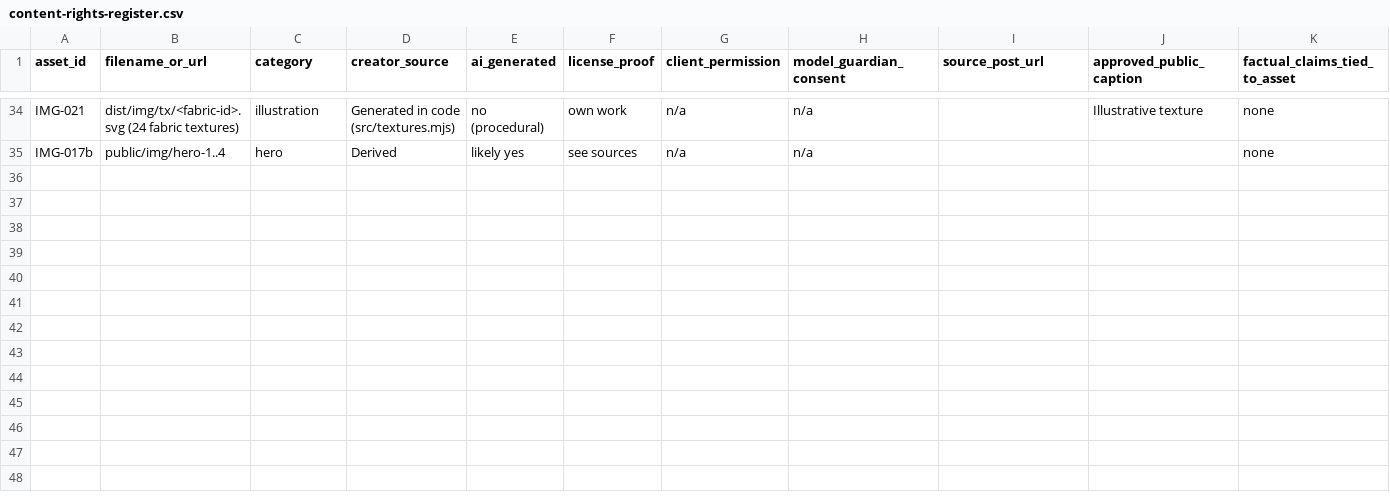
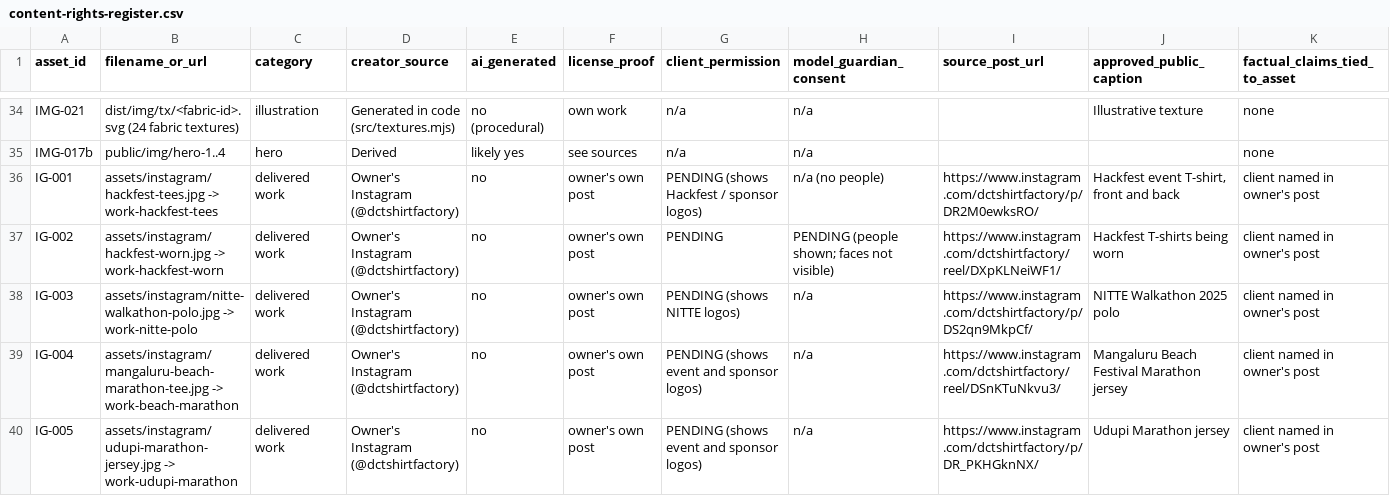
Before and after one commit to vedoralabs/dctshirtfactory-original, a CSV file: docs/content-rights-register.csv, drawn as a sheet; only a part is shown, gaps mark what is left out; rows hold the shown columns only; the diff names each change by its address in the sheet, - before the commit and + after, or states it on an @@ line.

```diff
--- a/docs/content-rights-register.csv
+++ b/docs/content-rights-register.csv
+row 36: IG-001 | assets/instagram/hackfest-tees.jpg -> work-hackfest-tees | delivered work | Owner's Instagram (@dctshirtfactory) | no | owner's own post | PENDING (shows Hackfest / sponsor logos) | n/a (no people) | https://www.instagram.com/dctshirtfactory/p/DR2M0ewksRO/ | Hackfest event T-shirt, front and back | client named in owner's post
+row 37: IG-002 | assets/instagram/hackfest-worn.jpg -> work-hackfest-worn | delivered work | Owner's Instagram (@dctshirtfactory) | no | owner's own post | PENDING | PENDING (people shown; faces not visible) | https://www.instagram.com/dctshirtfactory/reel/DXpKLNeiWF1/ | Hackfest T-shirts being worn | client named in owner's post
+row 38: IG-003 | assets/instagram/nitte-walkathon-polo.jpg -> work-nitte-polo | delivered work | Owner's Instagram (@dctshirtfactory) | no | owner's own post | PENDING (shows NITTE logos) | n/a | https://www.instagram.com/dctshirtfactory/p/DS2qn9MkpCf/ | NITTE Walkathon 2025 polo | client named in owner's post
+row 39: IG-004 | assets/instagram/mangaluru-beach-marathon-tee.jpg -> work-beach-marathon | delivered work | Owner's Instagram (@dctshirtfactory) | no | owner's own post | PENDING (shows event and sponsor logos) | n/a | https://www.instagram.com/dctshirtfactory/reel/DSnKTuNkvu3/ | Mangaluru Beach Festival Marathon jersey | client named in owner's post
+row 40: IG-005 | assets/instagram/udupi-marathon-jersey.jpg -> work-udupi-marathon | delivered work | Owner's Instagram (@dctshirtfactory) | no | owner's own post | PENDING (shows event and sponsor logos) | n/a | https://www.instagram.com/dctshirtfactory/p/DR_PKHGknNX/ | Udupi Marathon jersey | client named in owner's post
```
Also changed, not shown: 27 other files.
